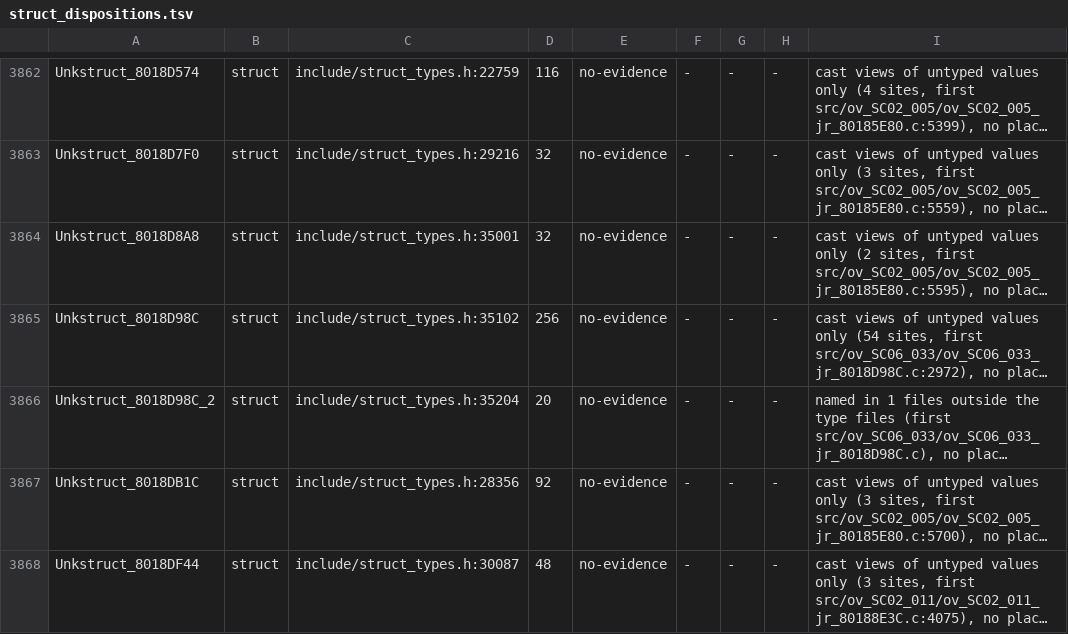
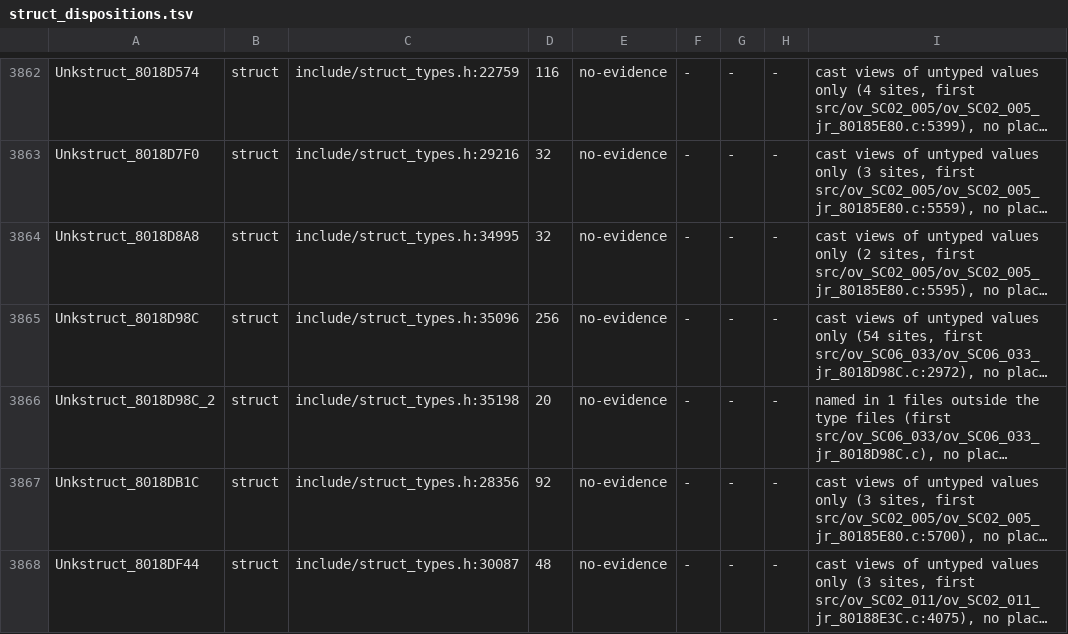
Before and after one commit to Druthulu/BFM-decomp, a TSV file: config/struct_dispositions.tsv, drawn as a sheet; only a part is shown, gaps mark what is left out; long unchanged cells end in …; the diff covers the shown part only; the diff names each change by its address in the sheet, - before the commit and + after, or states it on an @@ line.

```diff
--- a/config/struct_dispositions.tsv
+++ b/config/struct_dispositions.tsv
-C3864: include/struct_types.h:35001
+C3864: include/struct_types.h:34995
-C3865: include/struct_types.h:35102
+C3865: include/struct_types.h:35096
-C3866: include/struct_types.h:35204
+C3866: include/struct_types.h:35198
```
Also changed, not shown: 151 edited cells elsewhere in this file, 3 other files.
